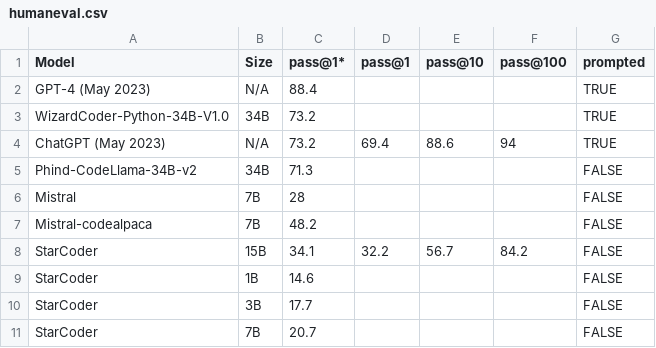
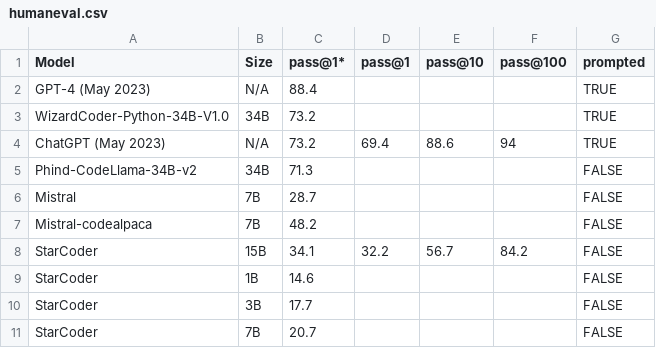
Before and after one commit to evalplus/evalplus.github.io, a CSV file: humaneval.csv, drawn as a sheet; only a part is shown.

```diff
--- a/humaneval.csv
+++ b/humaneval.csv
@@ -5,3 +5,3 @@ ChatGPT (May 2023),N/A,73.2,69.4,88.6,94,TRUE
 Phind-CodeLlama-34B-v2,34B,71.3,,,,FALSE
-Mistral,7B,28,,,,FALSE
+Mistral,7B,28.7,,,,FALSE
 Mistral-codealpaca,7B,48.2,,,,FALSE
```
Also changed, not shown: humanevalplus.csv.
